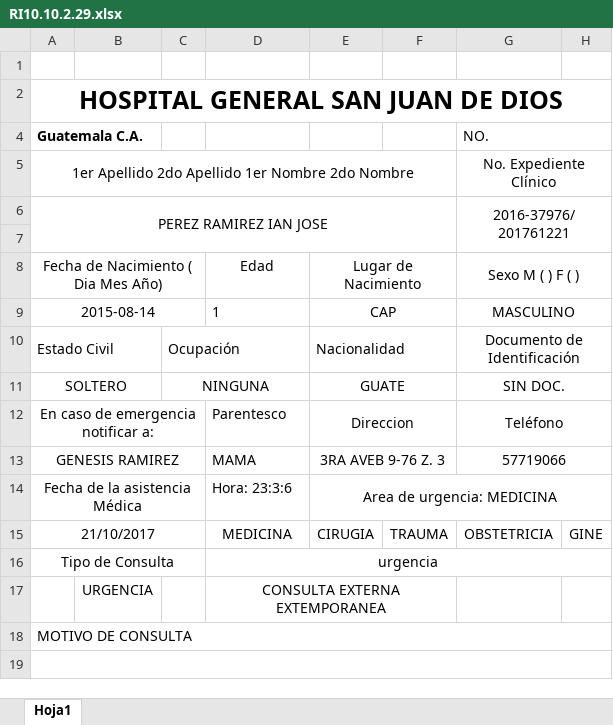
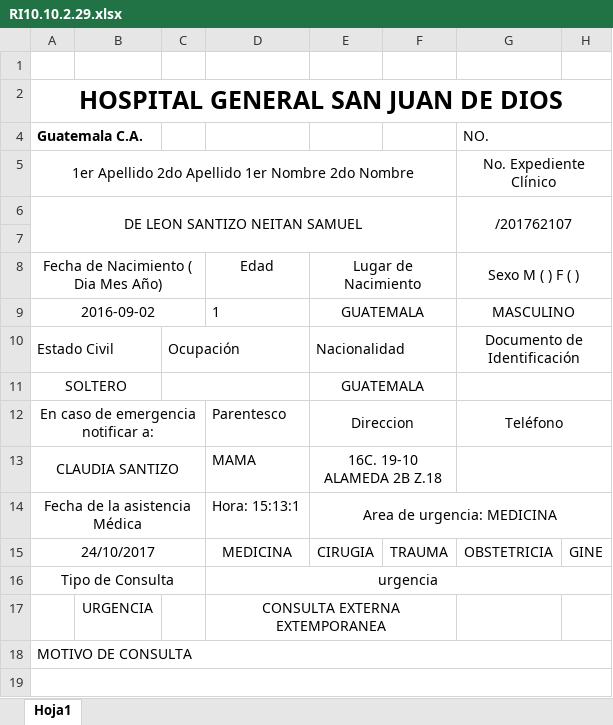
Before and after one commit to rickyyancor/AdmisionesSanJuan, an Excel workbook: reportes/RI10.10.2.29.xlsx, sheet Hoja1, drawn as a sheet; only a part is shown; values as stored, in another font and other column widths than the file's, no borders; removed rows and columns are numbered as before the commit, all else as after; the diff names each change by its address in the sheet, - before the commit and + after, or states it on an @@ line.

```diff
--- a/reportes/RI10.10.2.29.xlsx (sheet Hoja1)
+++ b/reportes/RI10.10.2.29.xlsx (sheet Hoja1)
-row 6: PEREZ RAMIREZ IAN JOSE |  |  |  |  |  | 2016-37976/201761221
+row 6: DE LEON SANTIZO NEITAN SAMUEL |  |  |  |  |  | /201762107
-A9 (Guatemala C.A.): 2015-08-14
+A9 (Guatemala C.A.): 2016-09-02
-E9: CAP
+E9: GUATEMALA
-C11: NINGUNA
+C11: (empty)
-E11: GUATE
+E11: GUATEMALA
-G11 (NO.): SIN DOC.
+G11 (NO.): (empty)
-row 13: GENESIS RAMIREZ |  |  | MAMA | 3RA AVEB 9-76 Z. 3 |  | 57719066
+row 13: CLAUDIA SANTIZO |  |  | MAMA | 16C. 19-10 ALAMEDA 2B Z.18
-D14: Hora: 23:3:6
+D14: Hora: 15:13:1
-A15 (Guatemala C.A.): 21/10/2017
+A15 (Guatemala C.A.): 24/10/2017
```
Also changed, not shown: reportes/10.10.2.253.xlsx, reportes/10.10.2.78.xlsx, 44 other files.
